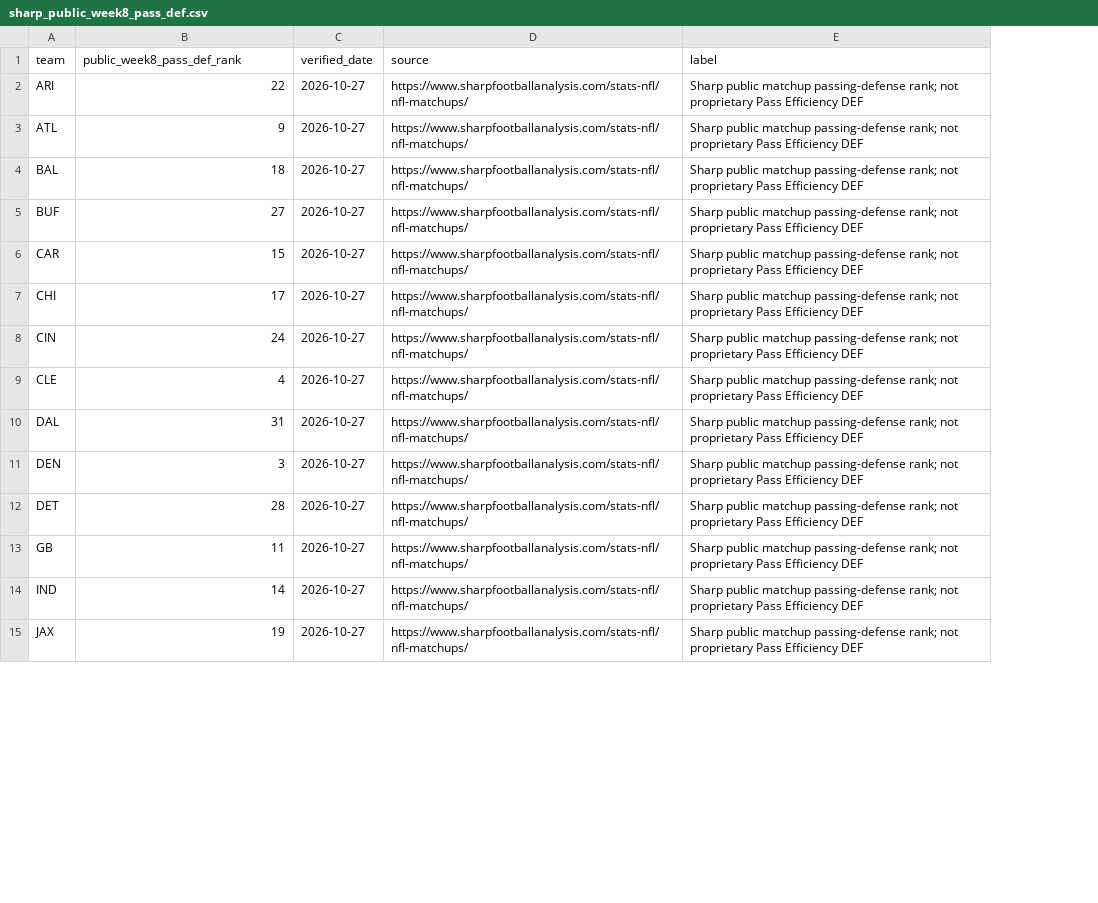
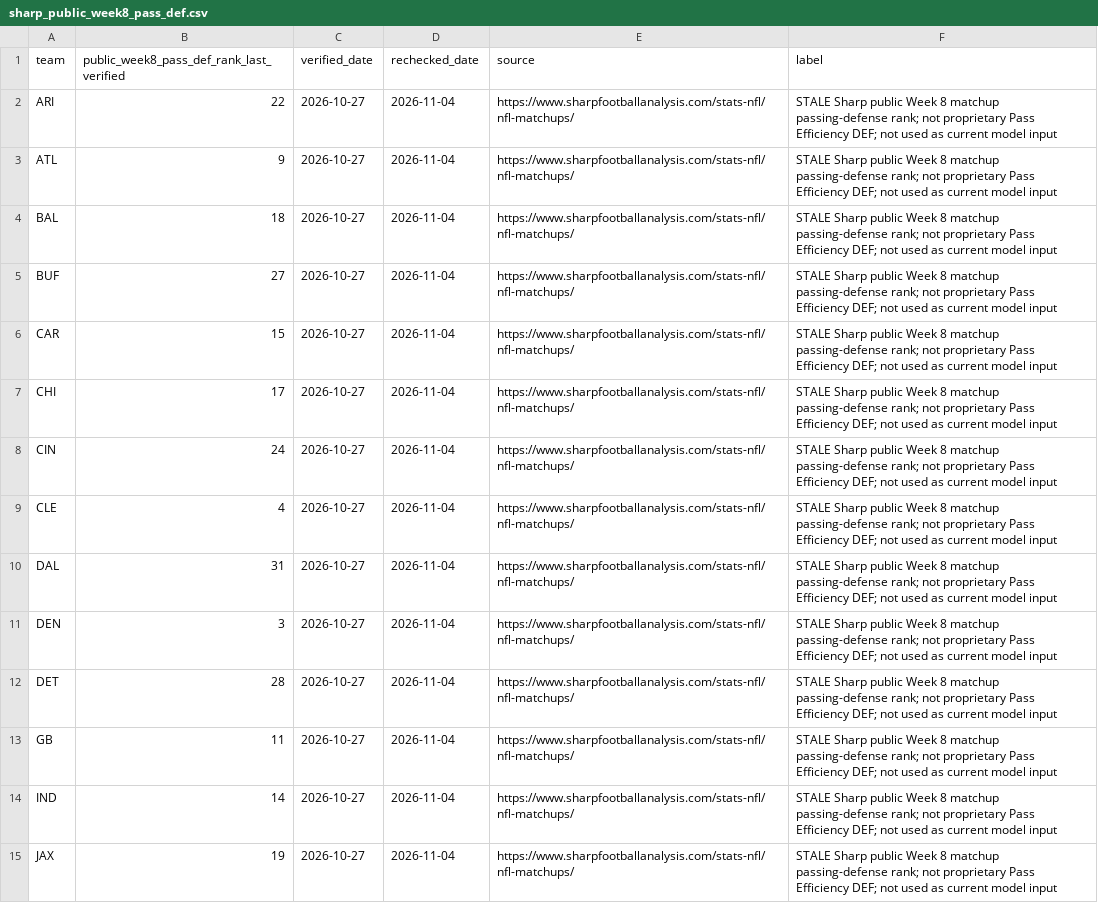
Before and after one commit to davidcantugtr/nfl-WR-stats, a CSV file: data/live/sharp_public_week8_pass_def.csv, drawn as a sheet; only a part is shown; addresses are those after the commit; the diff covers the shown part only; the diff names each change by its address in the sheet, - before the commit and + after, or states it on an @@ line.

```diff
--- a/data/live/sharp_public_week8_pass_def.csv
+++ b/data/live/sharp_public_week8_pass_def.csv
+column D (rechecked_date), rows 2-15: all 2026-11-04
-B1: public_week8_pass_def_rank
+B1: public_week8_pass_def_rank_last_verified
-F2:F15 (label): Sharp public matchup passing-defense rank; not proprietary Pass Efficiency DEF
+F2:F15 (label): STALE Sharp public Week 8 matchup passing-defense rank; not proprietary Pass Efficiency DEF; not used as current model input
```
Also changed, not shown: 14 edited cells elsewhere in this file, data/live/current_week_model.csv, data/live/pass_defense_monitor.csv, 38 other files.
